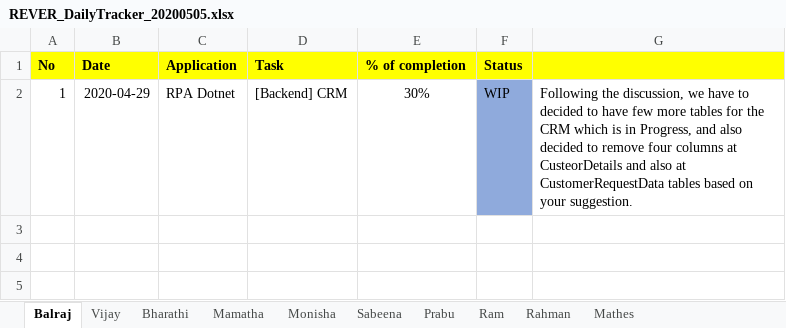
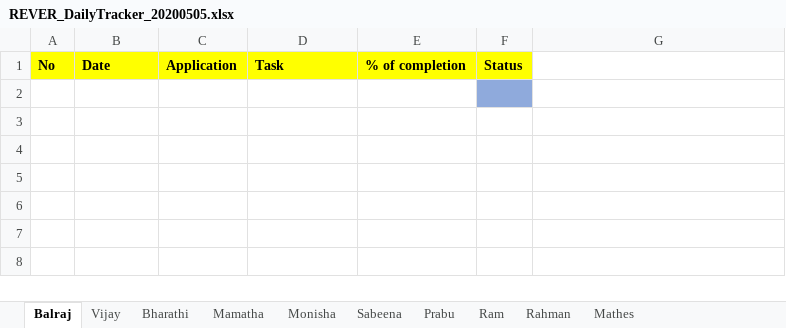
Before and after one commit to tcbalaji/DailyTracker, an Excel workbook: REVER_DailyTracker_20200505.xlsx, sheet Balraj, drawn as a sheet; only a part is shown; the shorter side is filled out with more unchanged rows; values as stored, in another font and other column widths than the file's, no borders; the diff names each change by its address in the sheet, - before the commit and + after, or states it on an @@ line.

```diff
--- a/REVER_DailyTracker_20200505.xlsx (sheet Balraj)
+++ b/REVER_DailyTracker_20200505.xlsx (sheet Balraj)
-G1 fill: #FFFF00
+G1 fill: none
-row 2: 1 | 2020-04-29 | RPA Dotnet | [Backend] CRM | 30% | WIP | Following the discussion, we have to decided to have few more tables for the CRM which is in Progress, and also decided to remove four columns at CusteorDetails and also at CustomerRequestData tables based on your suggestion.
+row 2: (empty)
```
Also changed, not shown: sheet Sabeena, sheet Monisha, sheet Rahman, sheet Vijay.
